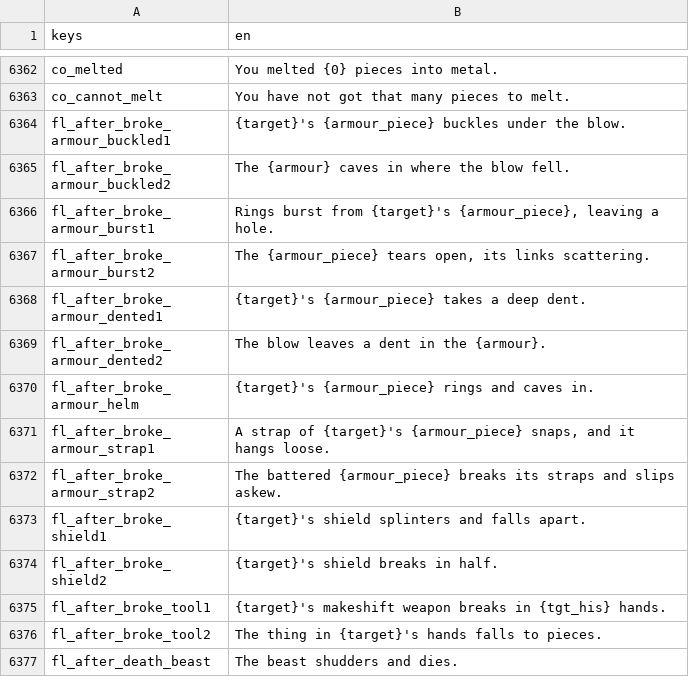
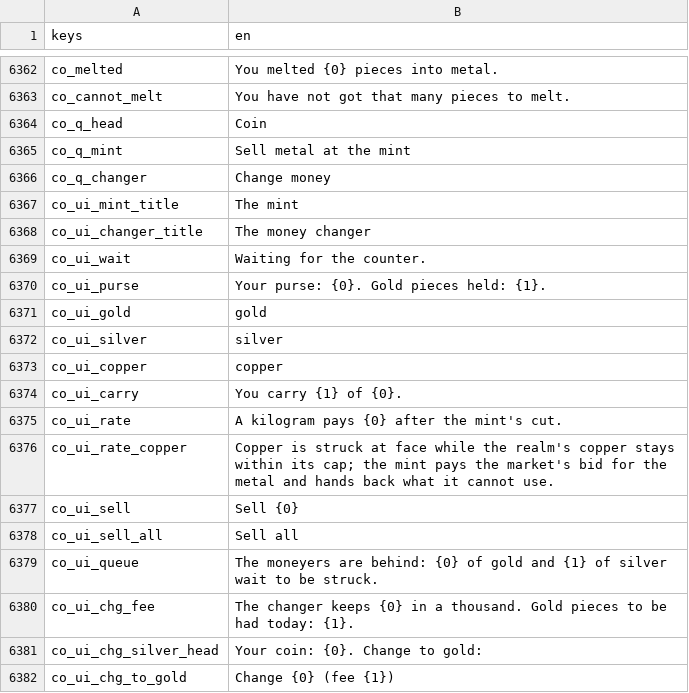
Before and after one commit to moneybagboyz/Falling-Leaves-Ravensguard, a CSV file: src/Ravensguard.Game/localization/en.csv, drawn as a sheet; only a part is shown, gaps mark what is left out; the shorter side is filled out with more unchanged rows; the diff covers the shown part only; the diff names each change by its address in the sheet, - before the commit and + after, or states it on an @@ line.

```diff
--- a/src/Ravensguard.Game/localization/en.csv
+++ b/src/Ravensguard.Game/localization/en.csv
+row 6364: co_q_head | Coin
+row 6365: co_q_mint | Sell metal at the mint
+row 6366: co_q_changer | Change money
+row 6367: co_ui_mint_title | The mint
+row 6368: co_ui_changer_title | The money changer
+row 6369: co_ui_wait | Waiting for the counter.
+row 6370: co_ui_purse | Your purse: {0}. Gold pieces held: {1}.
+row 6371: co_ui_gold | gold
+row 6372: co_ui_silver | silver
+row 6373: co_ui_copper | copper
+row 6374: co_ui_carry | You carry {1} of {0}.
+row 6375: co_ui_rate | A kilogram pays {0} after the mint's cut.
+row 6376: co_ui_rate_copper | Copper is struck at face while the realm's copper stays within its cap; the mint pays the market's bid for the metal and hands back what it cannot use.
+row 6377: co_ui_sell | Sell {0}
+row 6378: co_ui_sell_all | Sell all
+row 6379: co_ui_queue | The moneyers are behind: {0} of gold and {1} of silver wait to be struck.
+row 6380: co_ui_chg_fee | The changer keeps {0} in a thousand. Gold pieces to be had today: {1}.
+row 6381: co_ui_chg_silver_head | Your coin: {0}. Change to gold:
+row 6382: co_ui_chg_to_gold | Change {0} (fee {1})
```
Also changed, not shown: 10 added rows elsewhere in this file, 12 other files.
